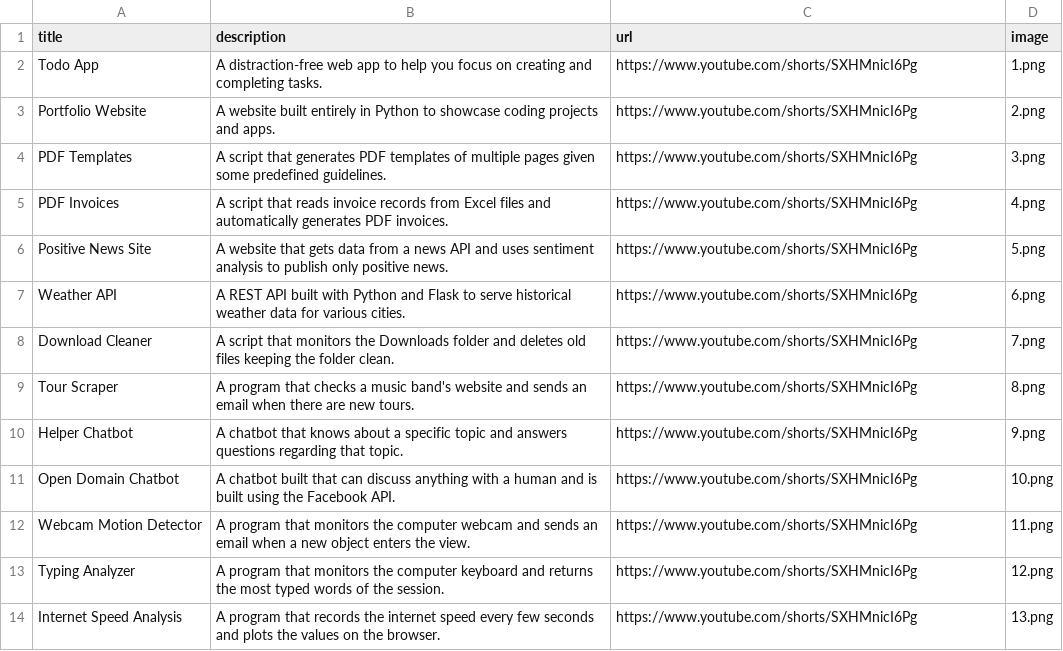
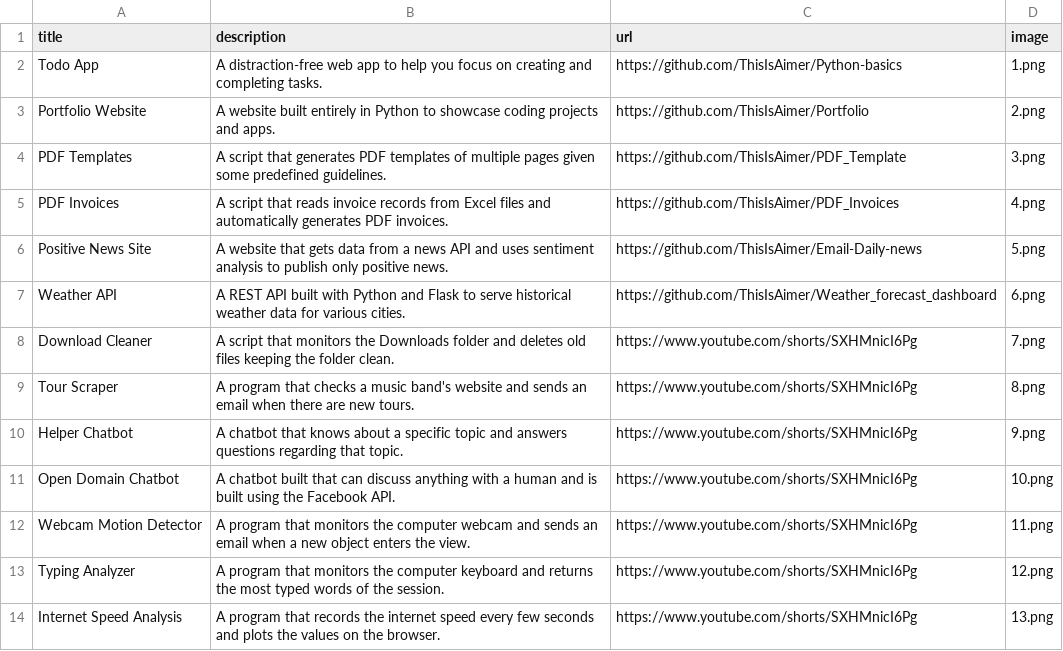
Before and after one commit to ThisIsAimer/Portfolio, a CSV file: data.csv, drawn as a sheet; only a part is shown.

Commit message:
link updates

```diff
--- a/data.csv
+++ b/data.csv
@@ -1,8 +1,8 @@
 title;description;url;image
-Todo App;A distraction-free web app to help you focus on creating and completing tasks.;https://www.youtube.com/shorts/SXHMnicI6Pg;1.png
-Portfolio Website;A website built entirely in Python to showcase coding projects and apps.;https://www.youtube.com/shorts/SXHMnicI6Pg;2.png
-PDF Templates;A script that generates PDF templates of multiple pages given some predefined guidelines.;https://www.youtube.com/shorts/SXHMnicI6Pg;3.png
-PDF Invoices;A script that reads invoice records from Excel files and automatically generates PDF invoices.;https://www.youtube.com/shorts/SXHMnicI6Pg;4.png
-Positive News Site;A website that gets data from a news API and uses sentiment analysis to publish only positive news.;https://www.youtube.com/shorts/SXHMnicI6Pg;5.png
-Weather API;A REST API built with Python and Flask to serve historical weather data for various cities.;https://www.youtube.com/shorts/SXHMnicI6Pg;6.png
+Todo App;A distraction-free web app to help you focus on creating and completing tasks.;https://github.com/ThisIsAimer/Python-basics;1.png
+Portfolio Website;A website built entirely in Python to showcase coding projects and apps.;https://github.com/ThisIsAimer/Portfolio;2.png
+PDF Templates;A script that generates PDF templates of multiple pages given some predefined guidelines.;https://github.com/ThisIsAimer/PDF_Template;3.png
+PDF Invoices;A script that reads invoice records from Excel files and automatically generates PDF invoices.;https://github.com/ThisIsAimer/PDF_Invoices;4.png
+Positive News Site;A website that gets data from a news API and uses sentiment analysis to publish only positive news.;https://github.com/ThisIsAimer/Email-Daily-news;5.png
+Weather API;A REST API built with Python and Flask to serve historical weather data for various cities.;https://github.com/ThisIsAimer/Weather_forecast_dashboard;6.png
 Download Cleaner;A script that monitors the Downloads folder and deletes old files keeping the folder clean.;https://www.youtube.com/shorts/SXHMnicI6Pg;7.png
```
